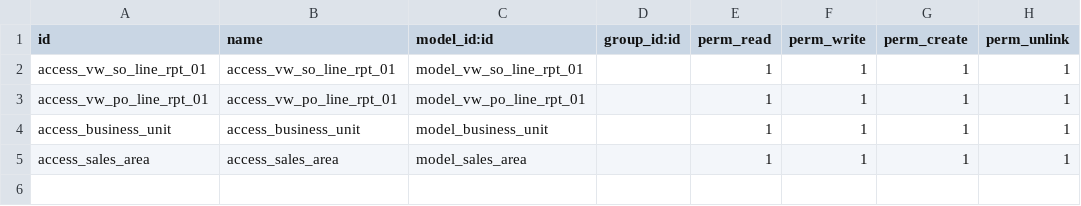
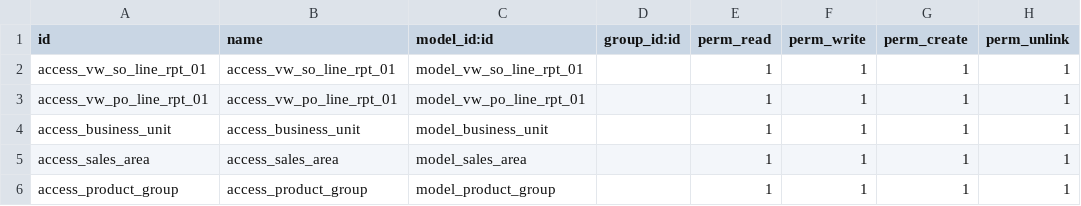
Before and after one commit to yahya6789/rnet, a CSV file: odoo/addons/wbn/security/ir.model.access.csv, drawn as a sheet.

Commit message:
Tambah product group.

```diff
--- a/odoo/addons/wbn/security/ir.model.access.csv
+++ b/odoo/addons/wbn/security/ir.model.access.csv
@@ -5 +5,2 @@ access_business_unit,access_business_unit,model_business_unit,,1,1,1,1
 access_sales_area,access_sales_area,model_sales_area,,1,1,1,1
+access_product_group,access_product_group,model_product_group,,1,1,1,1
```
Also changed, not shown: 6 other files.
